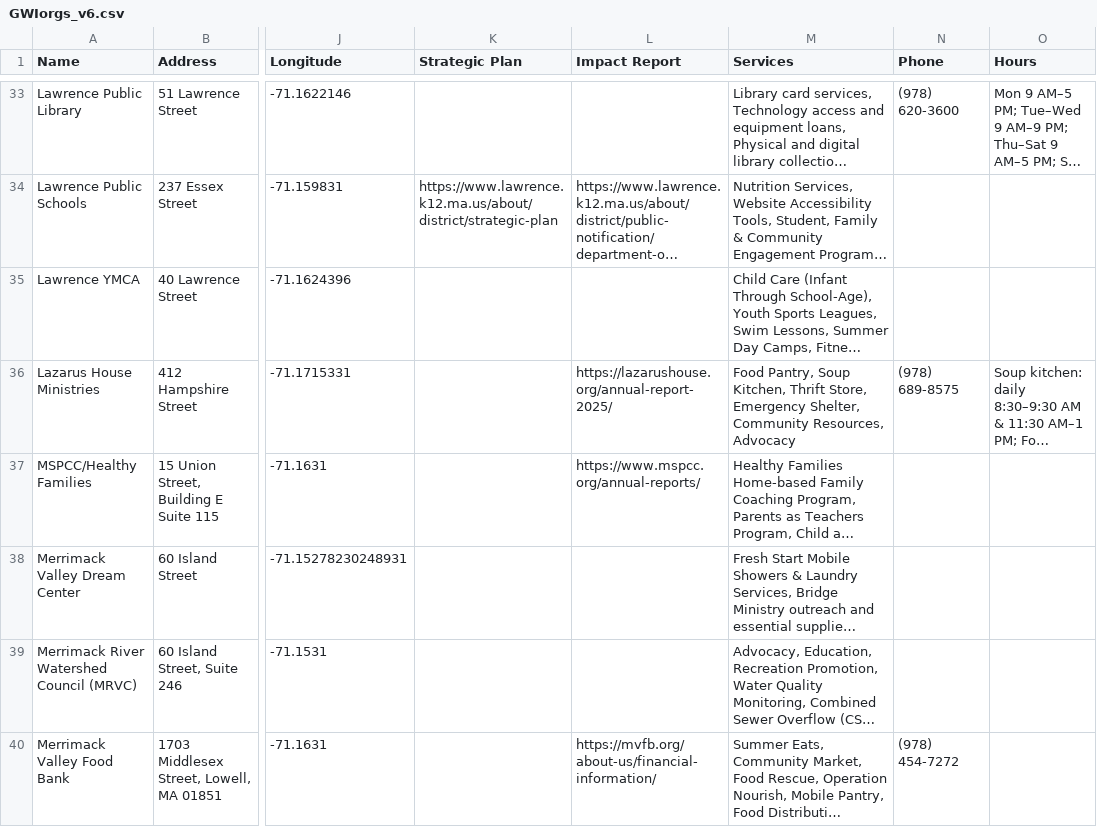
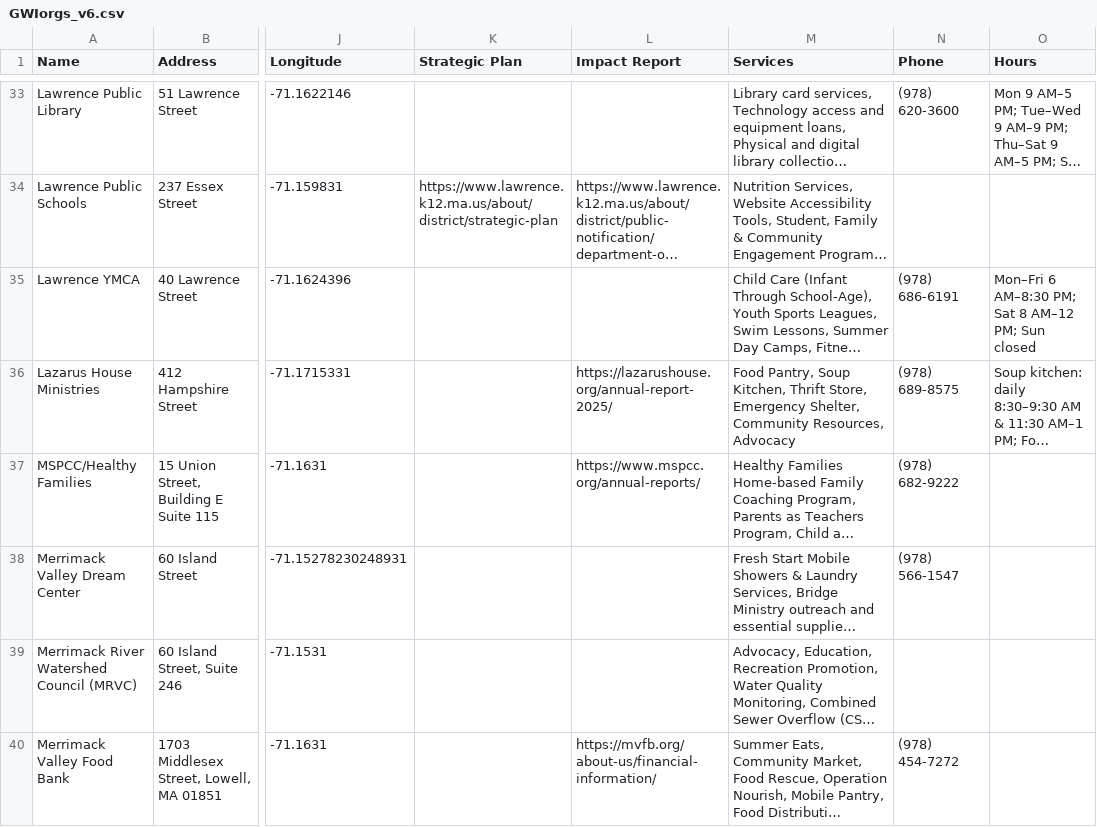
Before and after one commit to pandeyrb/gatewayinitiative-nonprofit-dashboard, a CSV file: data/GWIorgs_v6.csv, drawn as a sheet; only a part is shown, gaps mark what is left out; long unchanged cells end in …; the diff covers the shown part only; the diff names each change by its address in the sheet, - before the commit and + after, or states it on an @@ line.

```diff
--- a/data/GWIorgs_v6.csv
+++ b/data/GWIorgs_v6.csv
-N35 (Phone): (empty)
+N35 (Phone): (978) 686-6191
-O35 (Hours): (empty)
+O35 (Hours): Mon–Fri 6 AM–8:30 PM; Sat 8 AM–12 PM; Sun closed
-N37 (Phone): (empty)
+N37 (Phone): (978) 682-9222
-N38 (Phone): (empty)
+N38 (Phone): (978) 566-1547
```
Also changed, not shown: 20 edited cells elsewhere in this file, 1 other file.
